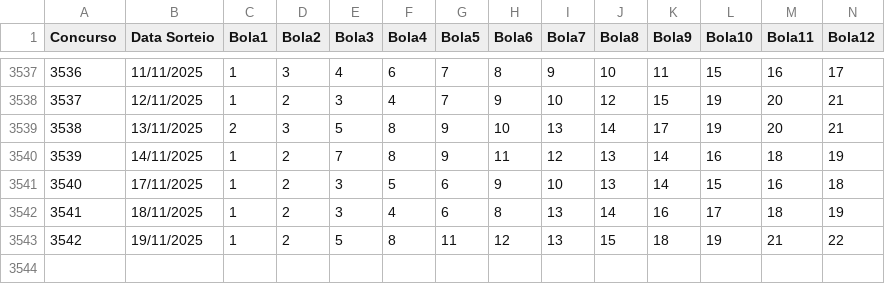
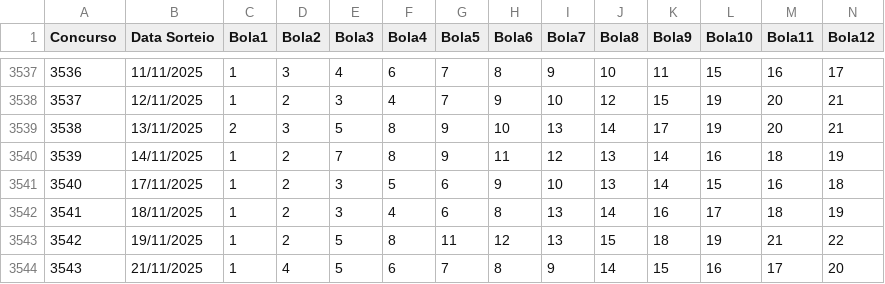
Before and after one commit to mulequim/lotofacil, a CSV file: Lotofacil_Concursos.csv, drawn as a sheet; only a part is shown, gaps mark what is left out; rows hold the shown columns only; the diff names each change by its address in the sheet, - before the commit and + after, or states it on an @@ line.

Commit message:
Atualiza concursos até 3543

```diff
--- a/Lotofacil_Concursos.csv
+++ b/Lotofacil_Concursos.csv
+row 3544: 3543 | 21/11/2025 | 1 | 4 | 5 | 6 | 7 | 8 | 9 | 14 | 15 | 16 | 17 | 20
```
